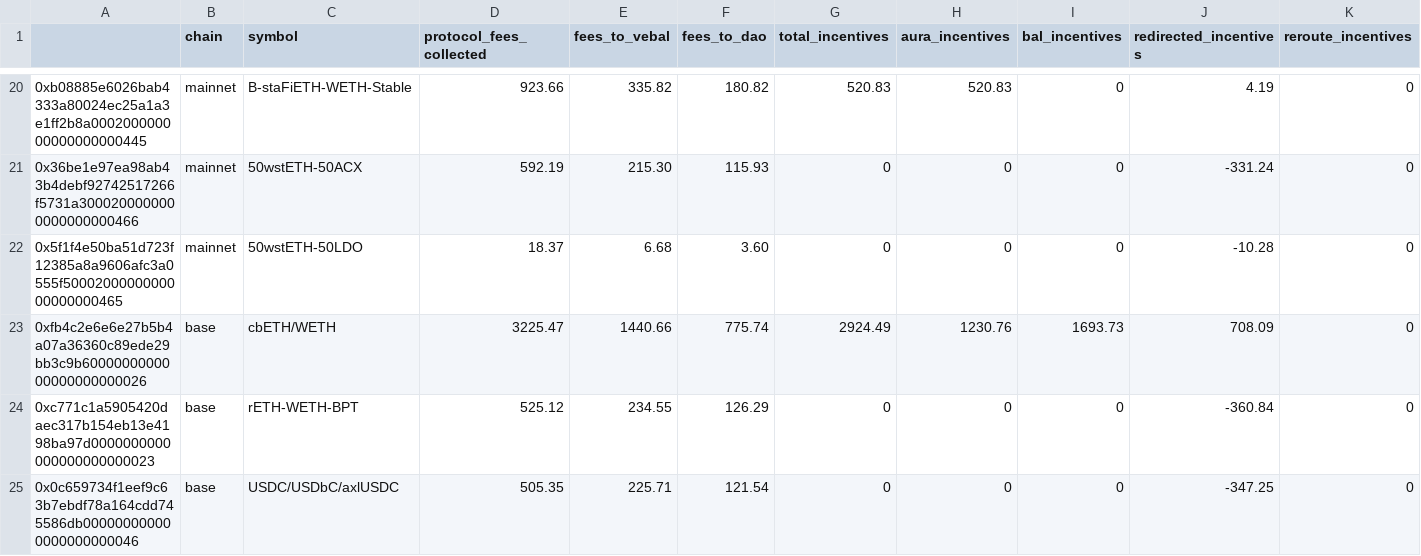
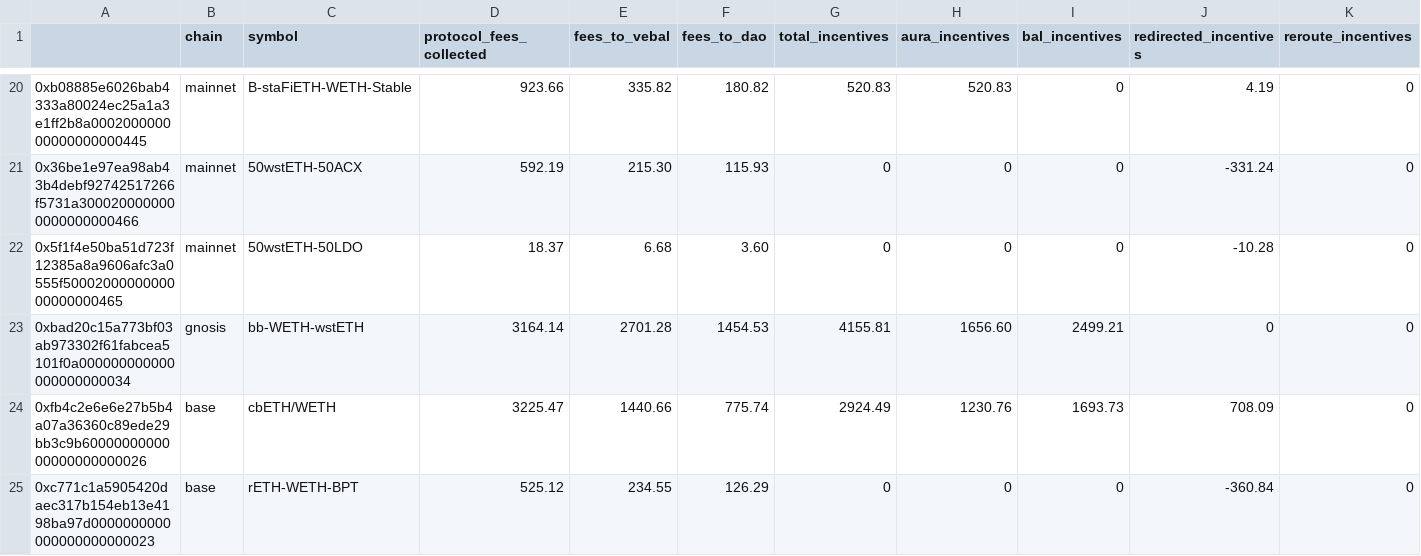
Before and after one commit to BalancerMaxis/protocol_fee_allocator, a CSV file: fee_allocator/allocations/incentives_2023-09-29_2023-10-13.csv, drawn as a sheet; only a part is shown, gaps mark what is left out; the shorter side is filled out with more unchanged rows; the diff names each change by its address in the sheet, - before the commit and + after, or states it on an @@ line.

```diff
--- a/fee_allocator/allocations/incentives_2023-09-29_2023-10-13.csv
+++ b/fee_allocator/allocations/incentives_2023-09-29_2023-10-13.csv
+row 23: 0xbad20c15a773bf03ab973302f61fabcea5101f0a000000000000000000000034 | gnosis | bb-WETH-wstETH | 3164.14 | 2701.28 | 1454.53 | 4155.81 | 1656.60 | 2499.21 | 0 | 0
```
Also changed, not shown: 1 other file.
